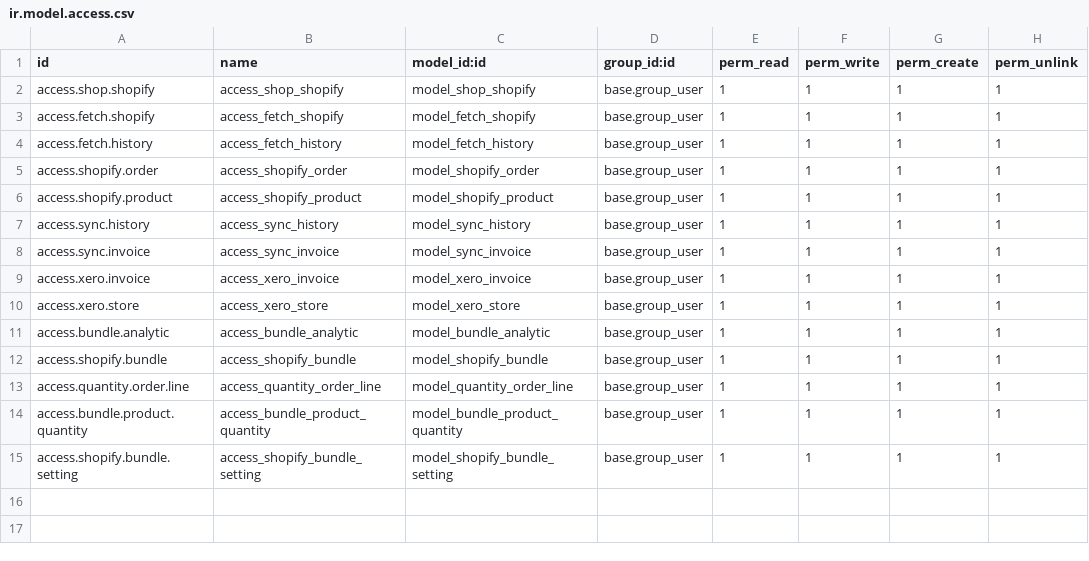
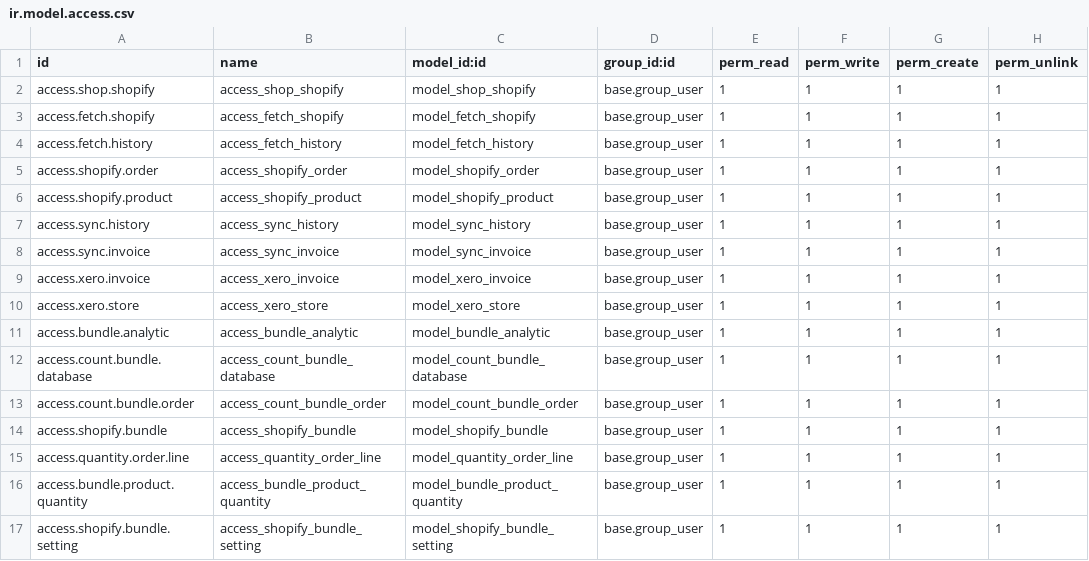
Before and after one commit to hnam19498/customaddons, a CSV file: shopify_odoo/security/ir.model.access.csv, drawn as a sheet; the diff names each change by its address in the sheet, - before the commit and + after, or states it on an @@ line.

```diff
--- a/shopify_odoo/security/ir.model.access.csv
+++ b/shopify_odoo/security/ir.model.access.csv
+row 12: access.count.bundle.database | access_count_bundle_database | model_count_bundle_database | base.group_user | 1 | 1 | 1 | 1
+row 13: access.count.bundle.order | access_count_bundle_order | model_count_bundle_order | base.group_user | 1 | 1 | 1 | 1
```
Also changed, not shown: 12 other files.
